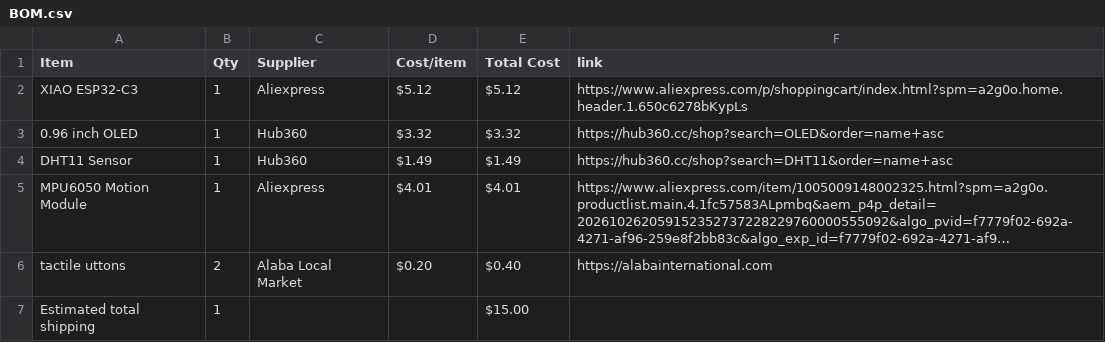
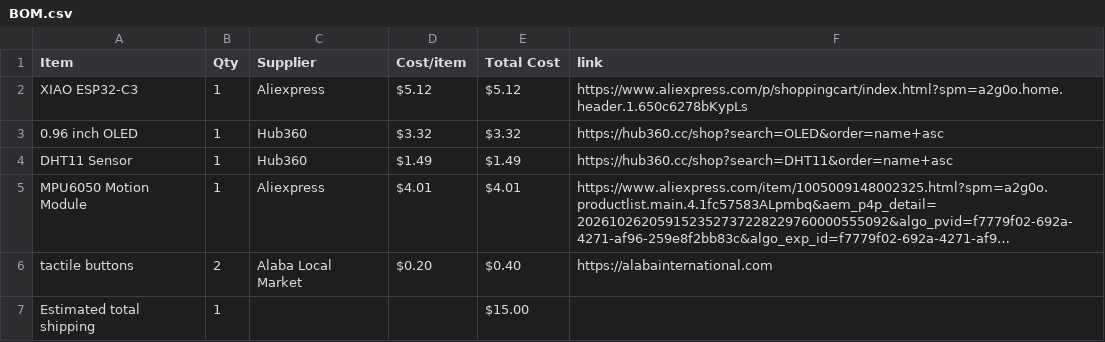
Before and after one commit to Rahimlasuis/Starbie-Halflife, a CSV file: BOM.csv, drawn as a sheet; long unchanged cells end in …; the diff names each change by its address in the sheet, - before the commit and + after, or states it on an @@ line.

Commit message:
Sync Starbie from Half Life

```diff
--- a/BOM.csv
+++ b/BOM.csv
-A6 (Item): tactile uttons
+A6 (Item): tactile buttons
```
